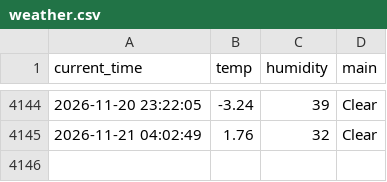
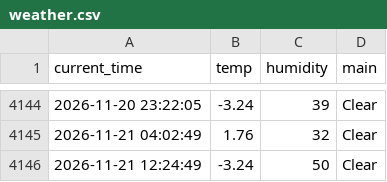
Before and after one commit to 9donghae/weather_5m, a CSV file: weather.csv, drawn as a sheet; only a part is shown, gaps mark what is left out; the diff names each change by its address in the sheet, - before the commit and + after, or states it on an @@ line.

```diff
--- a/weather.csv
+++ b/weather.csv
+row 4146: 2026-11-21 12:24:49 | -3.24 | 50 | Clear
```
